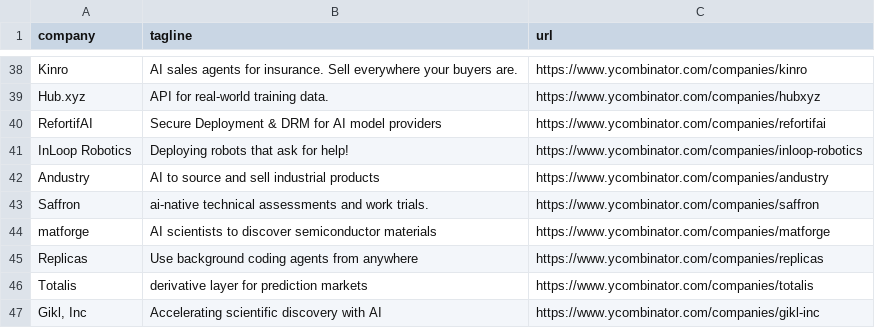
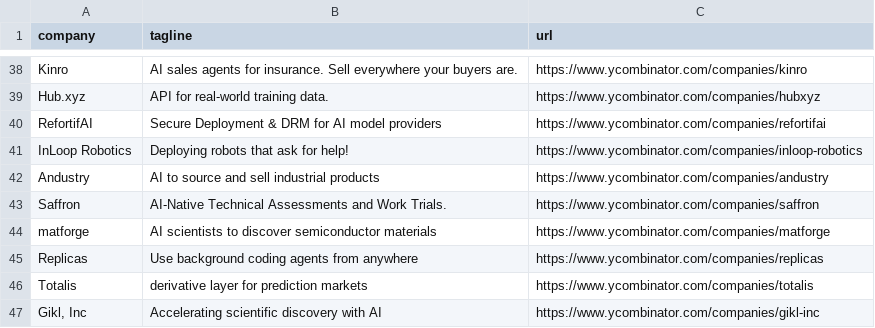
Before and after one commit to mcottle1/yc-updates, a CSV file: companies.csv, drawn as a sheet; only a part is shown, gaps mark what is left out.

```diff
--- a/companies.csv
+++ b/companies.csv
@@ -42,3 +42,3 @@ InLoop Robotics,Deploying robots that ask for help!,https://www.ycombinator.com/
 Andustry,AI to source and sell industrial products,https://www.ycombinator.com/companies/andustry
-Saffron,ai-native technical assessments and work trials.,https://www.ycombinator.com/companies/saffron
+Saffron,AI-Native Technical Assessments and Work Trials.,https://www.ycombinator.com/companies/saffron
 matforge,AI scientists to discover semiconductor materials,https://www.ycombinator.com/companies/matforge
```
